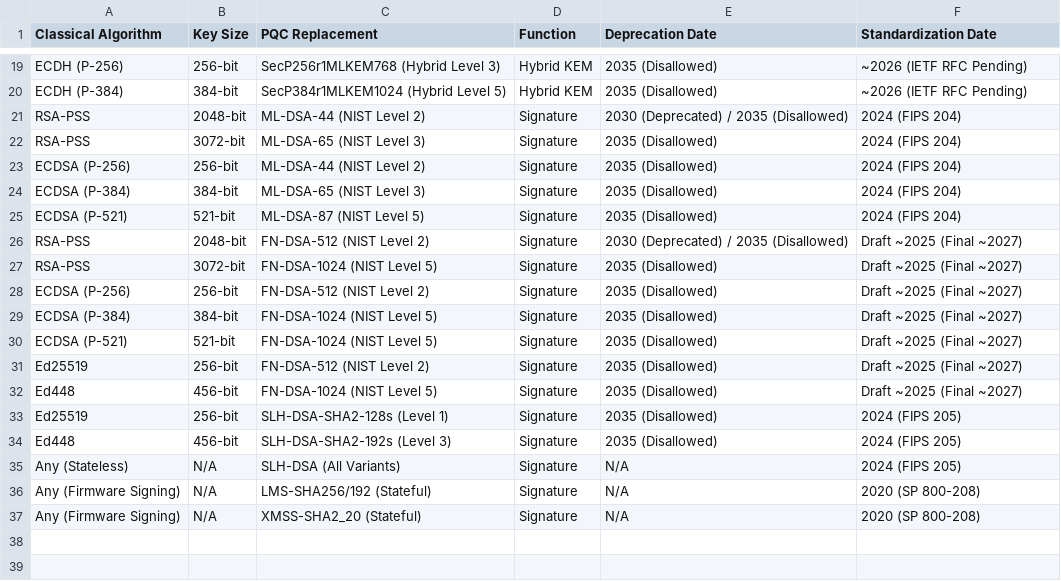
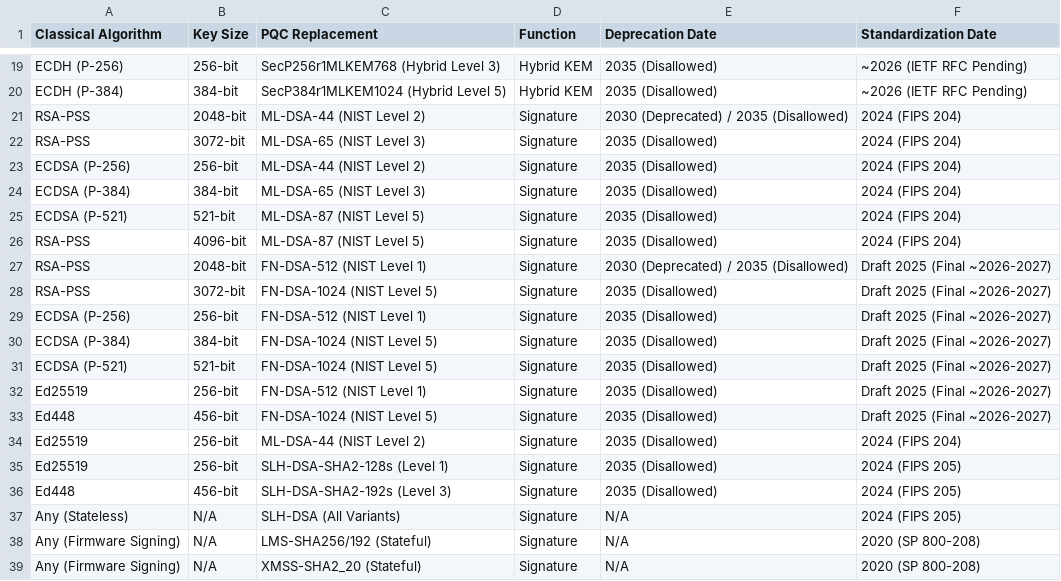
Before and after one commit to pqctoday/pqc-timeline-app, a CSV file: src/data/algorithms_transitions_02202026.csv, drawn as a sheet; only a part is shown, gaps mark what is left out.

```diff
--- a/src/data/algorithms_transitions_02202026.csv
+++ b/src/data/algorithms_transitions_02202026.csv
@@ -25,9 +25,11 @@ ECDSA (P-384),384-bit,ML-DSA-65 (NIST Level 3),Signature,2035 (Disallowed),2024
 ECDSA (P-521),521-bit,ML-DSA-87 (NIST Level 5),Signature,2035 (Disallowed),2024 (FIPS 204)
-RSA-PSS,2048-bit,FN-DSA-512 (NIST Level 2),Signature,2030 (Deprecated) / 2035 (Disallowed),Draft ~2025 (Final ~2027)
-RSA-PSS,3072-bit,FN-DSA-1024 (NIST Level 5),Signature,2035 (Disallowed),Draft ~2025 (Final ~2027)
-ECDSA (P-256),256-bit,FN-DSA-512 (NIST Level 2),Signature,2035 (Disallowed),Draft ~2025 (Final ~2027)
-ECDSA (P-384),384-bit,FN-DSA-1024 (NIST Level 5),Signature,2035 (Disallowed),Draft ~2025 (Final ~2027)
-ECDSA (P-521),521-bit,FN-DSA-1024 (NIST Level 5),Signature,2035 (Disallowed),Draft ~2025 (Final ~2027)
-Ed25519,256-bit,FN-DSA-512 (NIST Level 2),Signature,2035 (Disallowed),Draft ~2025 (Final ~2027)
-Ed448,456-bit,FN-DSA-1024 (NIST Level 5),Signature,2035 (Disallowed),Draft ~2025 (Final ~2027)
+RSA-PSS,4096-bit,ML-DSA-87 (NIST Level 5),Signature,2035 (Disallowed),2024 (FIPS 204)
+RSA-PSS,2048-bit,FN-DSA-512 (NIST Level 1),Signature,2030 (Deprecated) / 2035 (Disallowed),Draft 2025 (Final ~2026-2027)
+RSA-PSS,3072-bit,FN-DSA-1024 (NIST Level 5),Signature,2035 (Disallowed),Draft 2025 (Final ~2026-2027)
+ECDSA (P-256),256-bit,FN-DSA-512 (NIST Level 1),Signature,2035 (Disallowed),Draft 2025 (Final ~2026-2027)
+ECDSA (P-384),384-bit,FN-DSA-1024 (NIST Level 5),Signature,2035 (Disallowed),Draft 2025 (Final ~2026-2027)
+ECDSA (P-521),521-bit,FN-DSA-1024 (NIST Level 5),Signature,2035 (Disallowed),Draft 2025 (Final ~2026-2027)
+Ed25519,256-bit,FN-DSA-512 (NIST Level 1),Signature,2035 (Disallowed),Draft 2025 (Final ~2026-2027)
+Ed448,456-bit,FN-DSA-1024 (NIST Level 5),Signature,2035 (Disallowed),Draft 2025 (Final ~2026-2027)
+Ed25519,256-bit,ML-DSA-44 (NIST Level 2),Signature,2035 (Disallowed),2024 (FIPS 204)
 Ed25519,256-bit,SLH-DSA-SHA2-128s (Level 1),Signature,2035 (Disallowed),2024 (FIPS 205)
```
Also changed, not shown: src/data/pqc_complete_algorithm_reference_02202026.csv, 42 other files.
